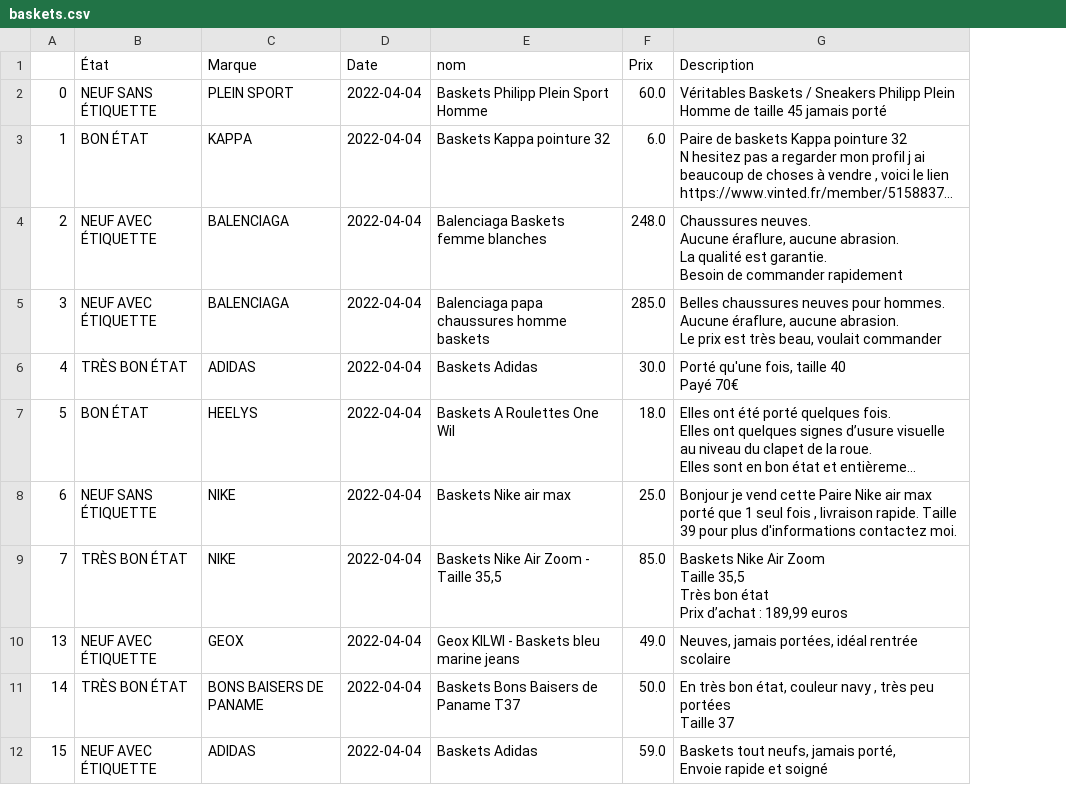
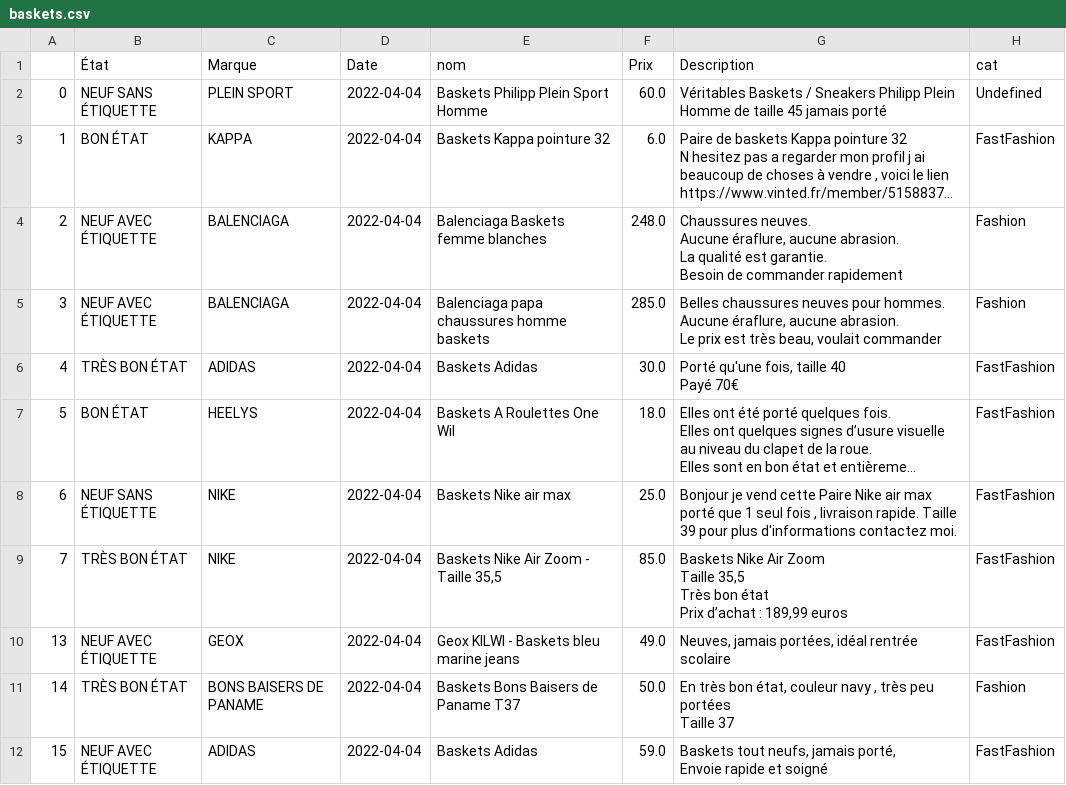
Before and after one commit to g0bel1n/scrapped-eje, a CSV file: src/data/treated/baskets.csv, drawn as a sheet; only a part is shown; long unchanged cells end in …; the diff names each change by its address in the sheet, - before the commit and + after, or states it on an @@ line.

```diff
--- a/src/data/treated/baskets.csv
+++ b/src/data/treated/baskets.csv
+column H (cat), rows 2-12: Undefined | FastFashion | Fashion | Fashion | FastFashion | FastFashion | FastFashion | FastFashion | FastFashion | Fashion | FastFashion
```
Also changed, not shown: 16 other files.
